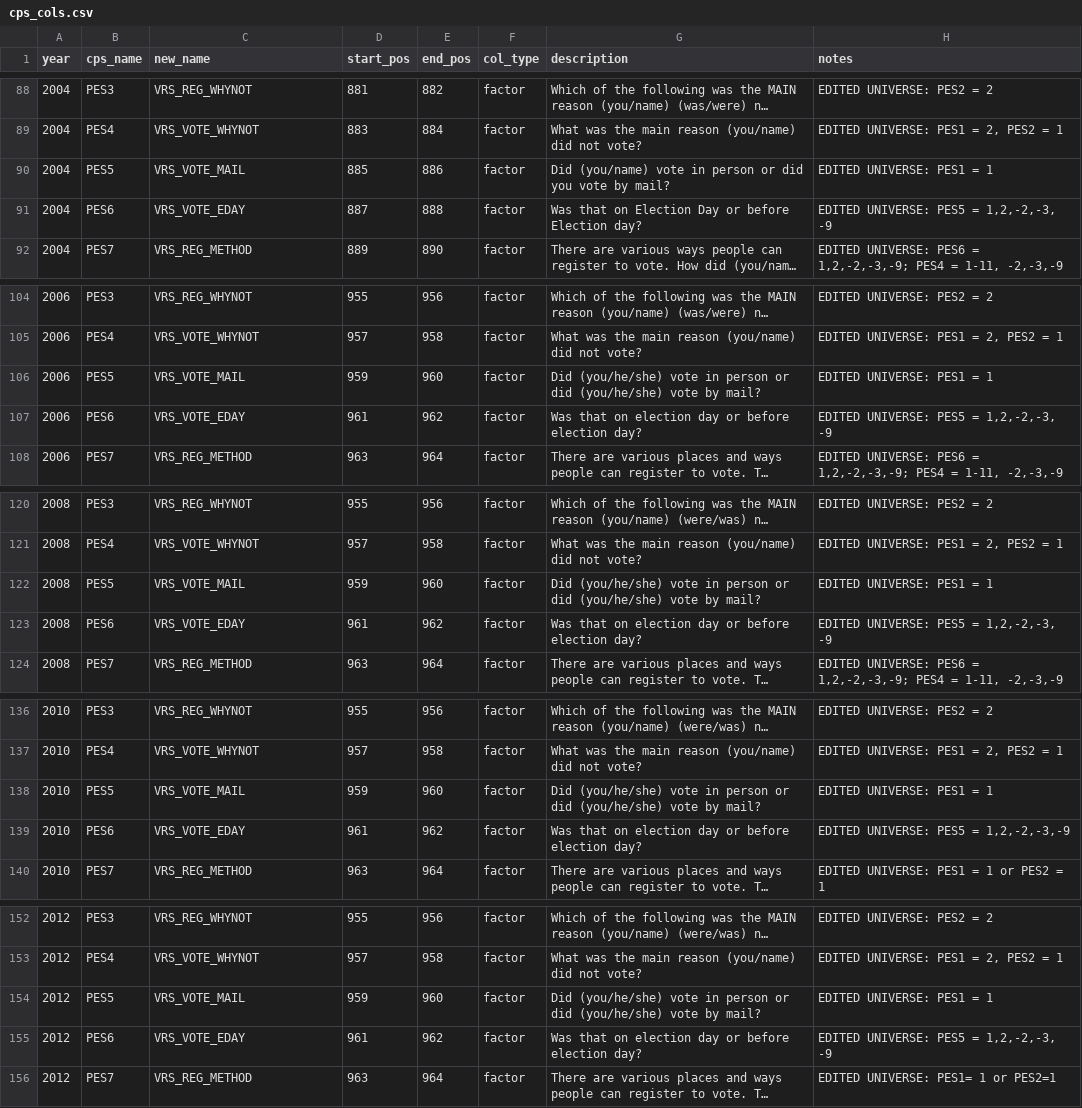
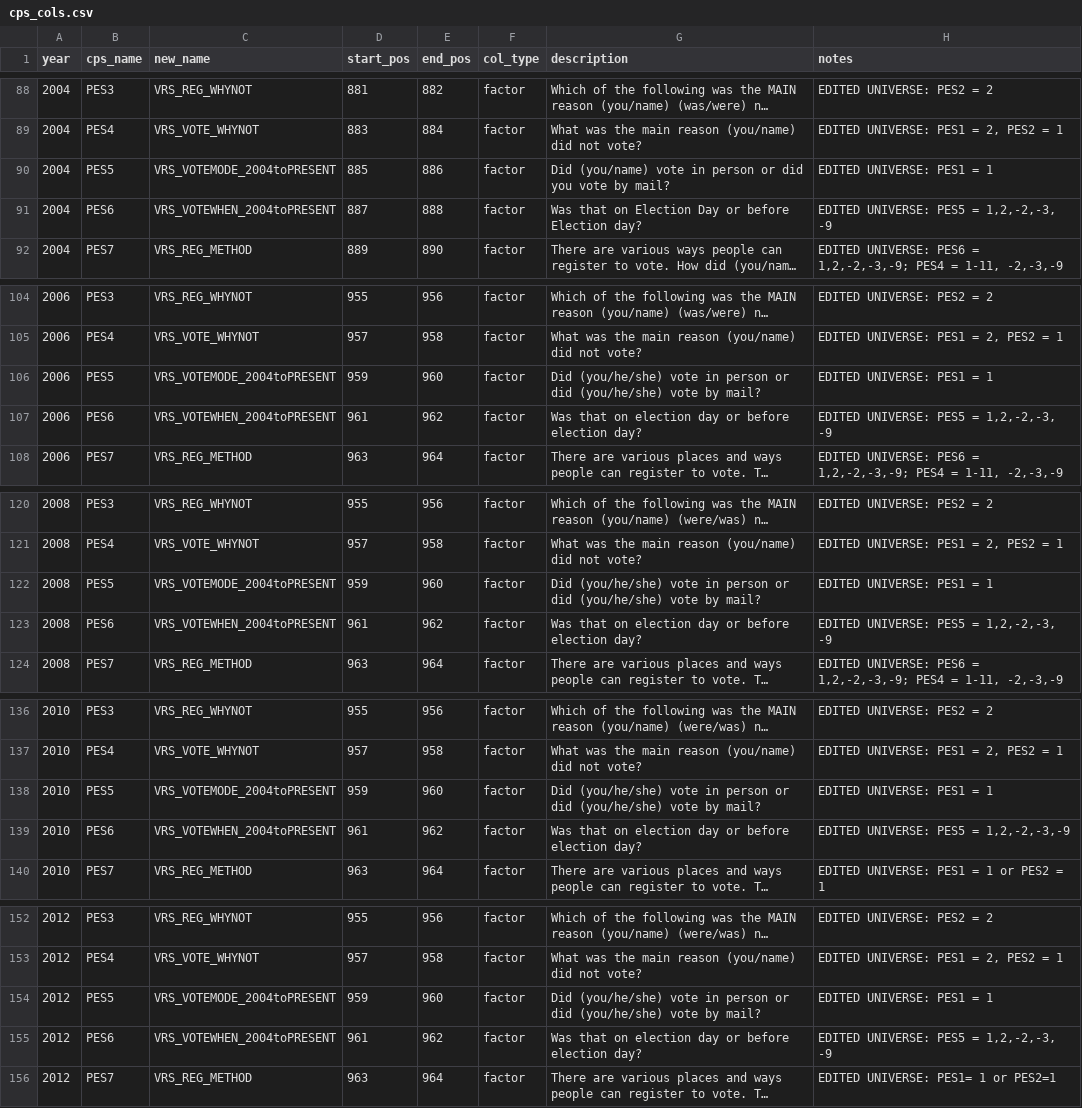
Before and after one commit to Reed-EVIC/cpsvote, a CSV file: data-raw/cps_cols.csv, drawn as a sheet; only a part is shown, gaps mark what is left out; long unchanged cells end in …; the diff covers the shown part only; the diff names each change by its address in the sheet, - before the commit and + after, or states it on an @@ line.

```diff
--- a/data-raw/cps_cols.csv
+++ b/data-raw/cps_cols.csv
-C90 (new_name): VRS_VOTE_MAIL
+C90 (new_name): VRS_VOTEMODE_2004toPRESENT
-C91 (new_name): VRS_VOTE_EDAY
+C91 (new_name): VRS_VOTEWHEN_2004toPRESENT
-C106 (new_name): VRS_VOTE_MAIL
+C106 (new_name): VRS_VOTEMODE_2004toPRESENT
-C107 (new_name): VRS_VOTE_EDAY
+C107 (new_name): VRS_VOTEWHEN_2004toPRESENT
-C122 (new_name): VRS_VOTE_MAIL
+C122 (new_name): VRS_VOTEMODE_2004toPRESENT
-C123 (new_name): VRS_VOTE_EDAY
+C123 (new_name): VRS_VOTEWHEN_2004toPRESENT
-C138 (new_name): VRS_VOTE_MAIL
+C138 (new_name): VRS_VOTEMODE_2004toPRESENT
-C139 (new_name): VRS_VOTE_EDAY
+C139 (new_name): VRS_VOTEWHEN_2004toPRESENT
-C154 (new_name): VRS_VOTE_MAIL
+C154 (new_name): VRS_VOTEMODE_2004toPRESENT
-C155 (new_name): VRS_VOTE_EDAY
+C155 (new_name): VRS_VOTEWHEN_2004toPRESENT
```
Also changed, not shown: 10 edited cells elsewhere in this file, data-raw/cps_factors.csv, 6 other files.
